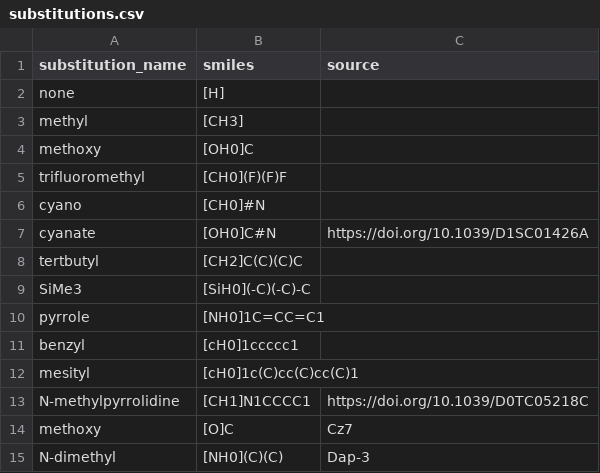
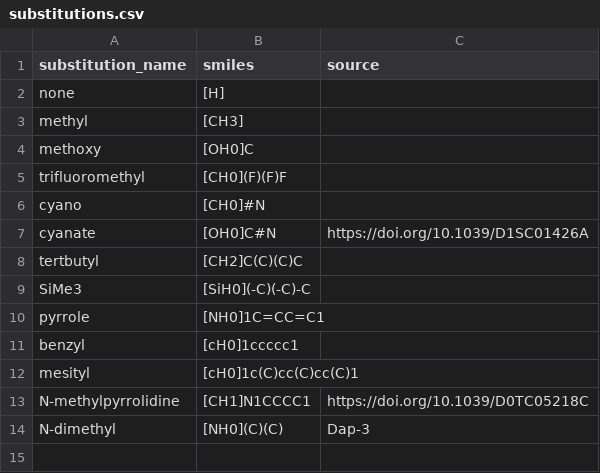
Before and after one commit to alex-l-m/nepgen, a CSV file: substitutions.csv, drawn as a sheet; the diff names each change by its address in the sheet, - before the commit and + after, or states it on an @@ line.

Commit message:
Update substitutions.csv

```diff
--- a/substitutions.csv
+++ b/substitutions.csv
-row 14: methoxy | [O]C | Cz7
```
